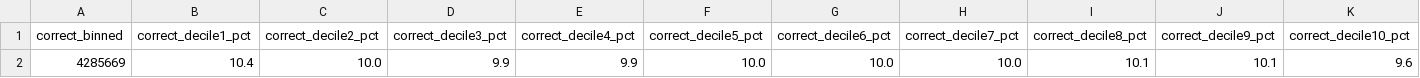
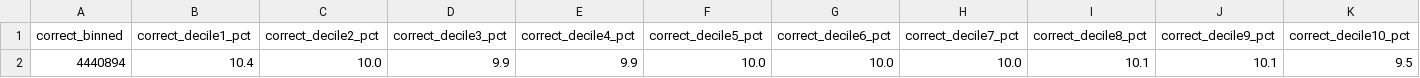
Before and after one commit to SACGF/cdot, a CSV file: paper/empirical_results/clinvar_residual_positions.csv, drawn as a sheet; only a part is shown; removed rows and columns are numbered as before the commit, all else as after; rows hold the shown columns only; the diff names each change by its address in the sheet, - before the commit and + after, or states it on an @@ line.

```diff
--- a/paper/empirical_results/clinvar_residual_positions.csv
+++ b/paper/empirical_results/clinvar_residual_positions.csv
-row 2: 4285669 | 10.4 | 10.0 | 9.9 | 9.9 | 10.0 | 10.0 | 10.0 | 10.1 | 10.1 | 9.6
+row 2: 4440894 | 10.4 | 10.0 | 9.9 | 9.9 | 10.0 | 10.0 | 10.0 | 10.1 | 10.1 | 9.5
```
Also changed, not shown: paper/empirical_results/benchmark.csv, paper/empirical_results/clinvar_submitted.csv, 19 other files.
